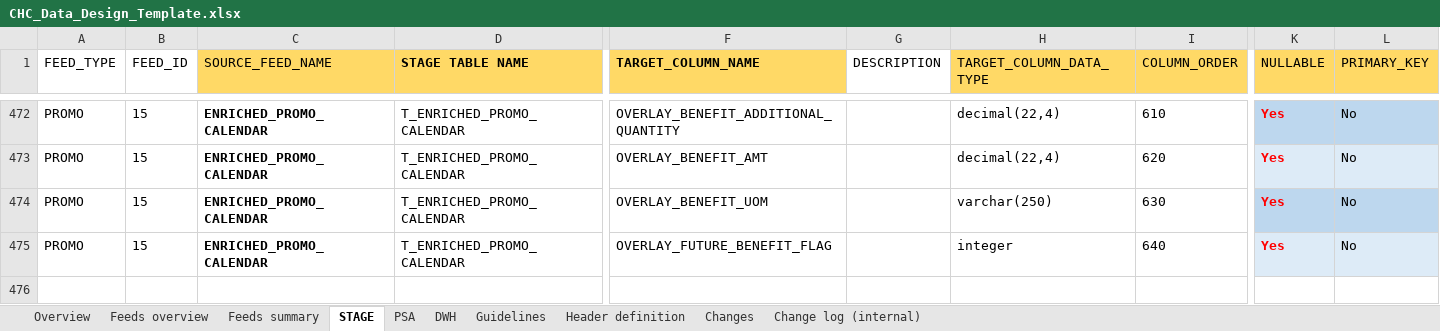
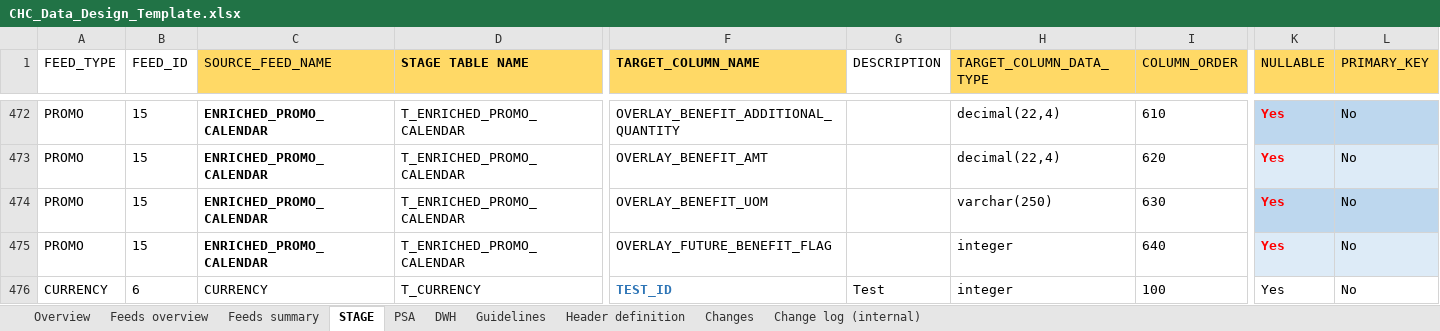
Before and after one commit to amitarora6/snowflake_demo, an Excel workbook: config/CHC_Data_Design_Template.xlsx, sheet STAGE, drawn as a sheet; only a part is shown, gaps mark what is left out; values as stored, in another font and other column widths than the file's, no borders; conditional formats and table styles not drawn; rows hold the shown columns only; the diff names each change by its address in the sheet, - before the commit and + after, or states it on an @@ line.

Commit message:
Added 1 row to xls file

```diff
--- a/config/CHC_Data_Design_Template.xlsx (sheet STAGE)
+++ b/config/CHC_Data_Design_Template.xlsx (sheet STAGE)
+row 476: CURRENCY | 6 | CURRENCY | T_CURRENCY | TEST_ID | Test | integer | 100 | Yes | No
```
